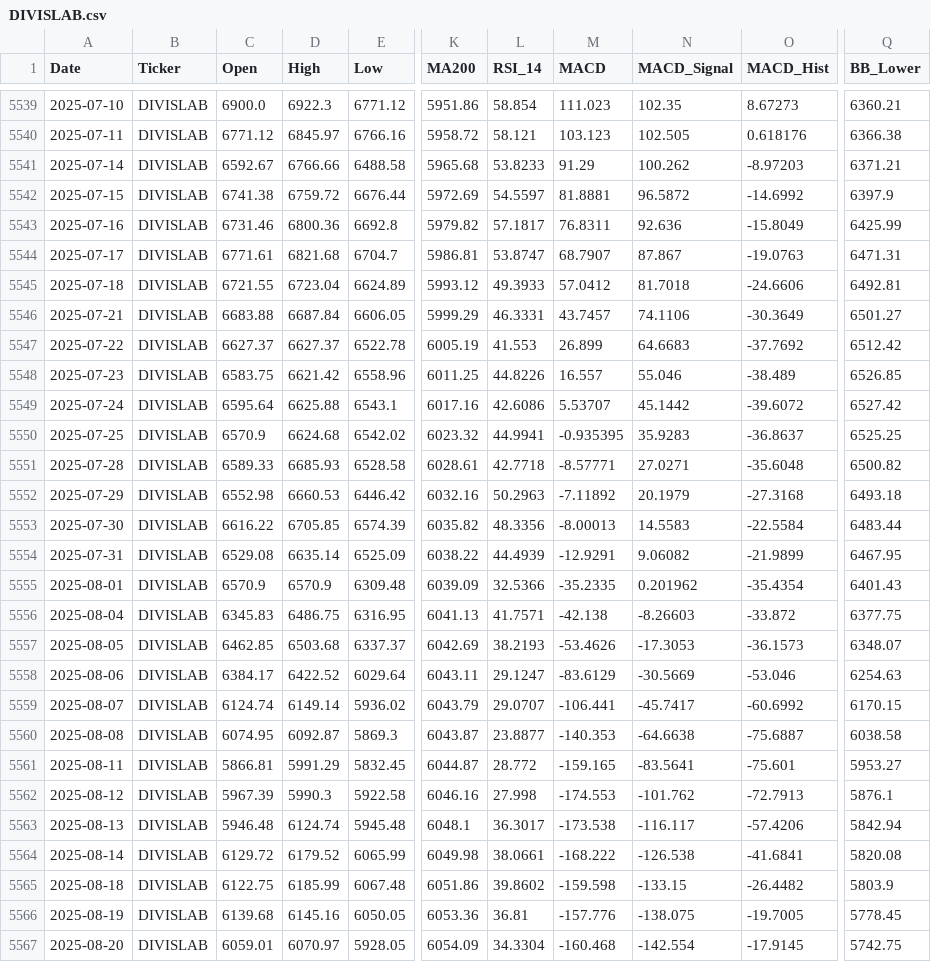
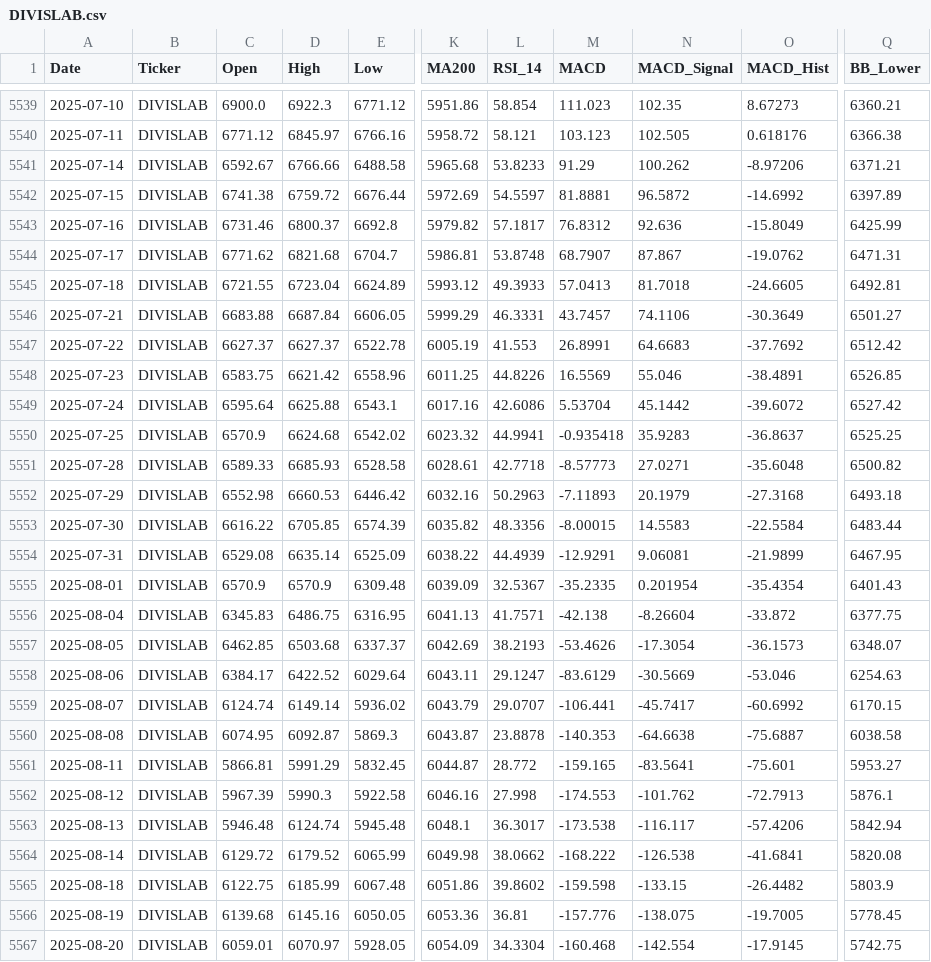
Before and after one commit to wimpypython/nifty-stock-intelligence, a CSV file: data/historical/DIVISLAB.csv, drawn as a sheet; only a part is shown, gaps mark what is left out; the diff covers the shown part only; the diff names each change by its address in the sheet, - before the commit and + after, or states it on an @@ line.

```diff
--- a/data/historical/DIVISLAB.csv
+++ b/data/historical/DIVISLAB.csv
-O5541 (MACD_Hist): -8.97203
+O5541 (MACD_Hist): -8.97206
-Q5542 (BB_Lower): 6397.9
+Q5542 (BB_Lower): 6397.89
-D5543 (High): 6800.36
+D5543 (High): 6800.37
-M5543 (MACD): 76.8311
+M5543 (MACD): 76.8312
-C5544 (Open): 6771.61
+C5544 (Open): 6771.62
-L5544 (RSI_14): 53.8747
+L5544 (RSI_14): 53.8748
-O5544 (MACD_Hist): -19.0763
+O5544 (MACD_Hist): -19.0762
-M5545 (MACD): 57.0412
+M5545 (MACD): 57.0413
-O5545 (MACD_Hist): -24.6606
+O5545 (MACD_Hist): -24.6605
-M5547 (MACD): 26.899
+M5547 (MACD): 26.8991
-M5548 (MACD): 16.557
+M5548 (MACD): 16.5569
-O5548 (MACD_Hist): -38.489
+O5548 (MACD_Hist): -38.4891
-M5549 (MACD): 5.53707
+M5549 (MACD): 5.53704
-M5550 (MACD): -0.935395
+M5550 (MACD): -0.935418
-M5551 (MACD): -8.57771
+M5551 (MACD): -8.57773
-M5552 (MACD): -7.11892
+M5552 (MACD): -7.11893
-M5553 (MACD): -8.00013
+M5553 (MACD): -8.00015
-N5554 (MACD_Signal): 9.06082
+N5554 (MACD_Signal): 9.06081
-L5555 (RSI_14): 32.5366
+L5555 (RSI_14): 32.5367
-N5555 (MACD_Signal): 0.201962
+N5555 (MACD_Signal): 0.201954
-N5556 (MACD_Signal): -8.26603
+N5556 (MACD_Signal): -8.26604
-N5557 (MACD_Signal): -17.3053
+N5557 (MACD_Signal): -17.3054
-L5560 (RSI_14): 23.8877
+L5560 (RSI_14): 23.8878
-L5564 (RSI_14): 38.0661
+L5564 (RSI_14): 38.0662
```
Also changed, not shown: 1 added row and 7 edited cells elsewhere in this file, data/historical/BAJAJ-AUTO.csv, data/historical/COALINDIA.csv, 52 other files.
